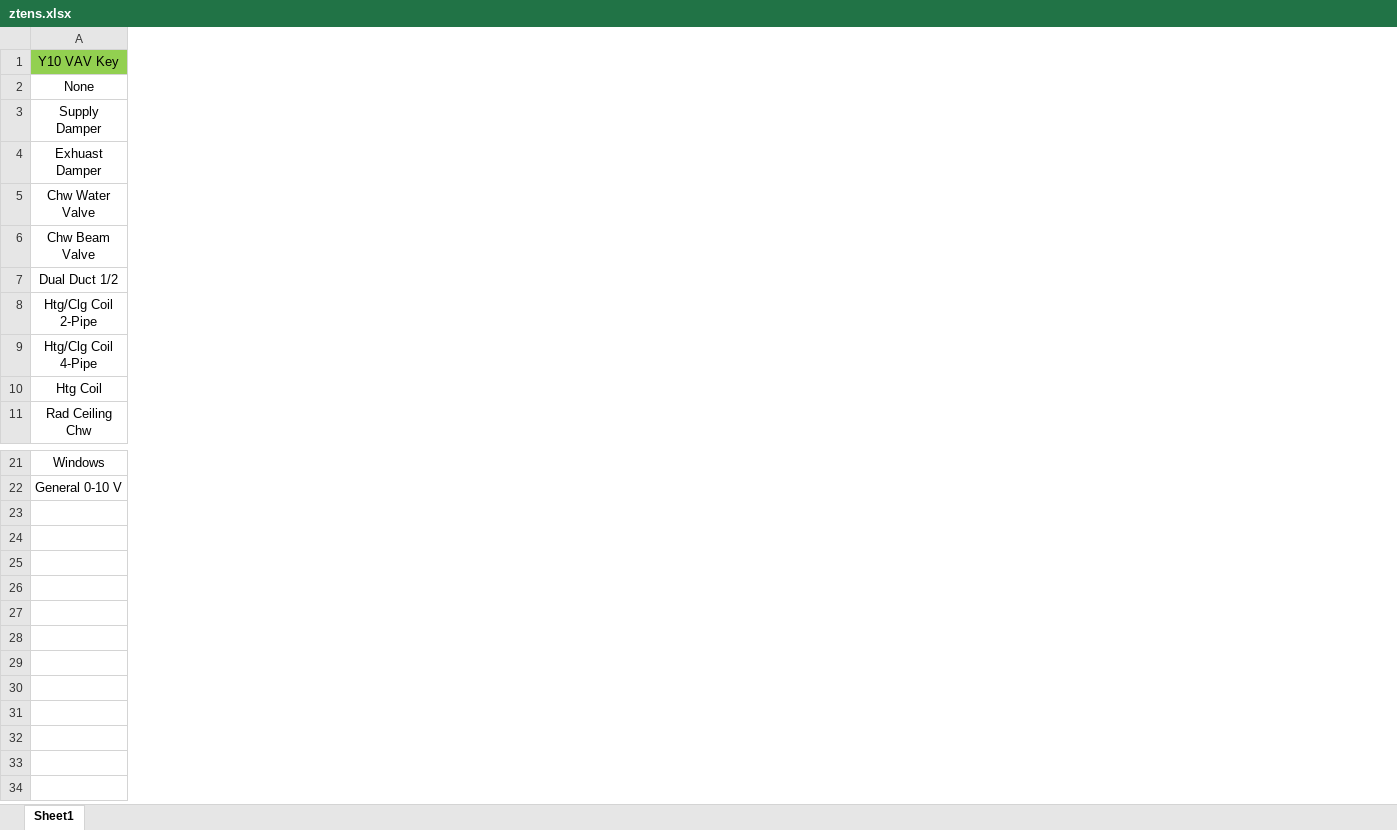
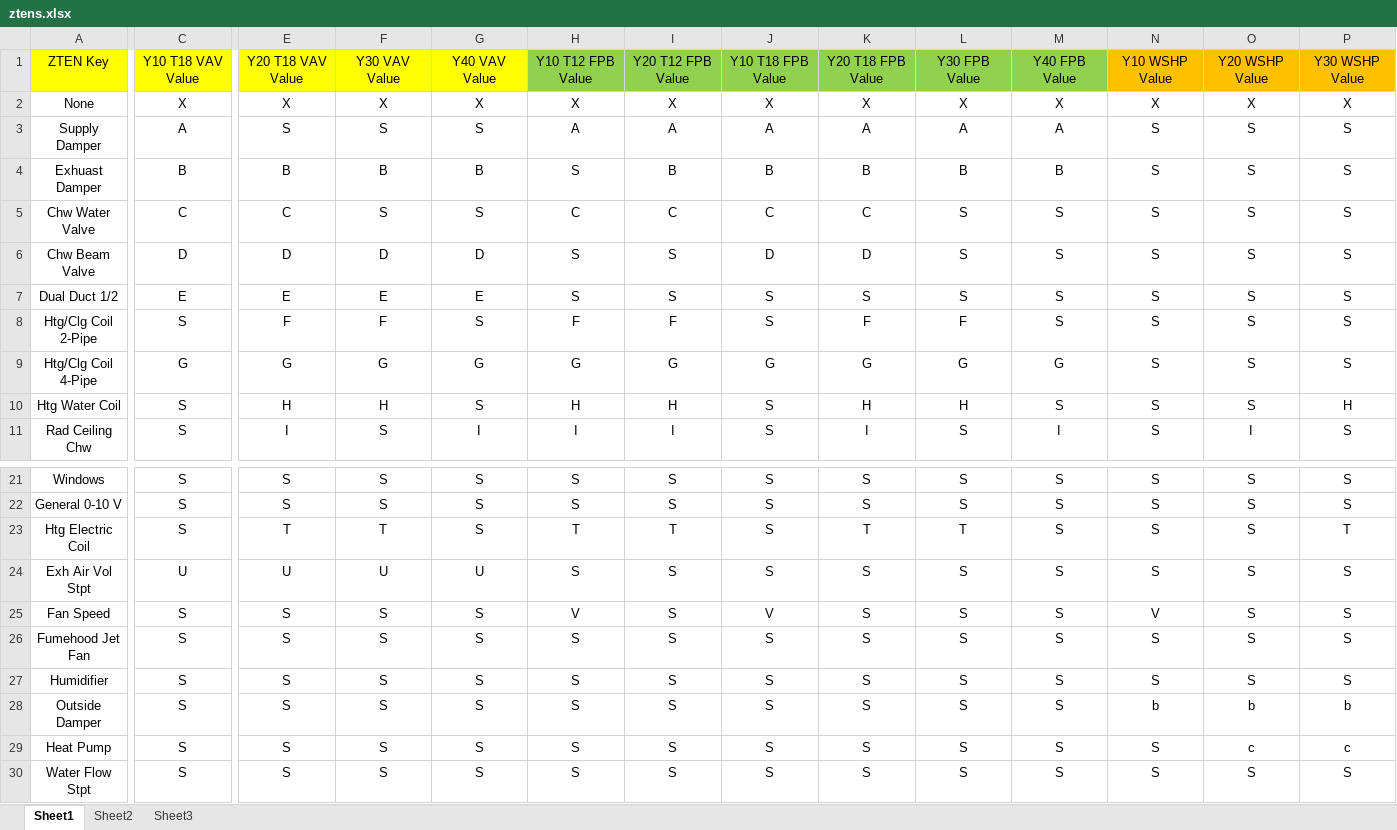
Before and after one commit to sharpjoel/Flask_Sites, an Excel workbook: ztens.xlsx, sheet Sheet1, drawn as a sheet; only a part is shown, gaps mark what is left out; values as stored, in another font and other column widths than the file's, no borders; charts and pictures not drawn; removed rows and columns are numbered as before the commit, all else as after; rows hold the shown columns only; the diff covers the shown part only; the diff names each change by its address in the sheet, - before the commit and + after, or states it on an @@ line.

```diff
--- a/ztens.xlsx (sheet Sheet1)
+++ b/ztens.xlsx (sheet Sheet1)
+sheet tab: Sheet2
+sheet tab: Sheet3
+column C, rows 2-11: X | A | B | C | D | E | S | G | S | S; rows 21-22: S | S
+column E, rows 2-11: X | S | B | C | D | E | F | G | H | I; rows 21-22: S | S
+column F, rows 2-11: X | S | B | S | D | E | F | G | H | S; rows 21-22: S | S
+column G, rows 2-11: X | S | B | S | D | E | S | G | S | I; rows 21-22: S | S
+column H, rows 2-11: X | A | S | C | S | S | F | G | H | I; rows 21-22: S | S
+column I, rows 2-11: X | A | B | C | S | S | F | G | H | I; rows 21-22: S | S
+column J, rows 2-11: X | A | B | C | D | S | S | G | S | S; rows 21-22: S | S
+column K, rows 2-11: X | A | B | C | D | S | F | G | H | I; rows 21-22: S | S
+column L, rows 2-11: X | A | B | S | S | S | F | G | H | S; rows 21-22: S | S
+column M, rows 2-11: X | A | B | S | S | S | S | G | S | I; rows 21-22: S | S
+column N, rows 2-11: X | S | S | S | S | S | S | S | S | S; rows 21-22: S | S
+column O, rows 2-11: X | S | S | S | S | S | S | S | S | I; rows 21-22: S | S
+column P, rows 2-11: X | S | S | S | S | S | S | S | H | S; rows 21-22: S | S
-row 1: Y10 VAV Key
+row 1: ZTEN Key | Y10 T18 VAV Value | Y20 T18 VAV Value | Y30 VAV Value | Y40 VAV Value | Y10 T12 FPB Value | Y20 T12 FPB Value | Y10 T18 FPB Value | Y20 T18 FPB Value | Y30 FPB Value | Y40 FPB Value | Y10 WSHP Value | Y20 WSHP Value | Y30 WSHP Value
-A10: Htg Coil
+A10: Htg Water Coil
+row 23: Htg Electric Coil | S | T | T | S | T | T | S | T | T | S | S | S | T
+row 24: Exh Air Vol Stpt | U | U | U | U | S | S | S | S | S | S | S | S | S
+row 25: Fan Speed | S | S | S | S | V | S | V | S | S | S | V | S | S
+row 26: Fumehood Jet Fan | S | S | S | S | S | S | S | S | S | S | S | S | S
+row 27: Humidifier | S | S | S | S | S | S | S | S | S | S | S | S | S
+row 28: Outside Damper | S | S | S | S | S | S | S | S | S | S | b | b | b
+row 29: Heat Pump | S | S | S | S | S | S | S | S | S | S | S | c | c
+row 30: Water Flow Stpt | S | S | S | S | S | S | S | S | S | S | S | S | S
```
Also changed, not shown: 13 added columns and 3 removed columns elsewhere in this sheet, charts or pictures, KNX.xlsx, digital_inputs.xlsx, 8 other files.
